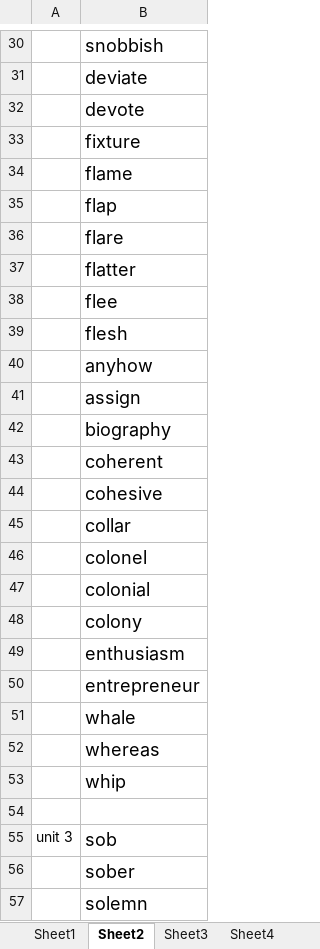
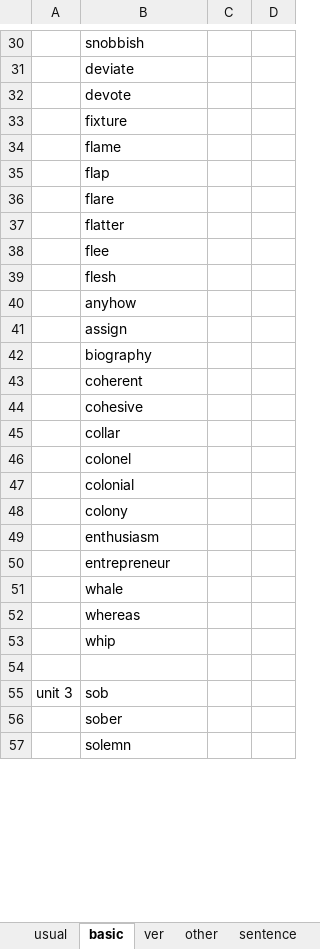
Before and after one commit to yuanlinhu/summary, an Excel workbook: vocabulary.xlsx, sheet basic, drawn as a sheet; only a part is shown, gaps mark what is left out; values as stored, in another font and other column widths than the file's, no borders; the diff covers the shown part only; the diff names each change by its address in the sheet, - before the commit and + after, or states it on an @@ line.

```diff
--- a/vocabulary.xlsx (sheet basic)
+++ b/vocabulary.xlsx (sheet basic)
-sheet tab: Sheet1
+sheet tab: usual
-sheet tab: Sheet2
+sheet tab: basic
-sheet tab: Sheet3
+sheet tab: ver
-sheet tab: Sheet4
+sheet tab: other
+sheet tab: sentence
+column C, empty
+column D, empty
@@ B30:B53 text size: smaller @@
@@ B55:B57 text size: smaller @@
```
Also changed, not shown: 1 edited cell and cell formats elsewhere in this sheet, sheet usual, sheet other.
